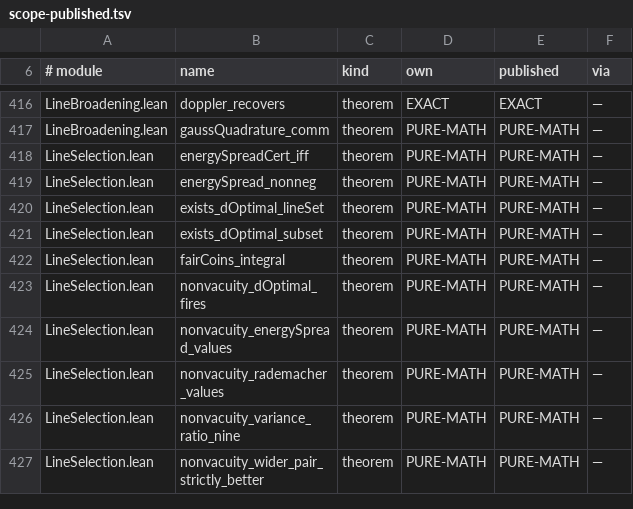
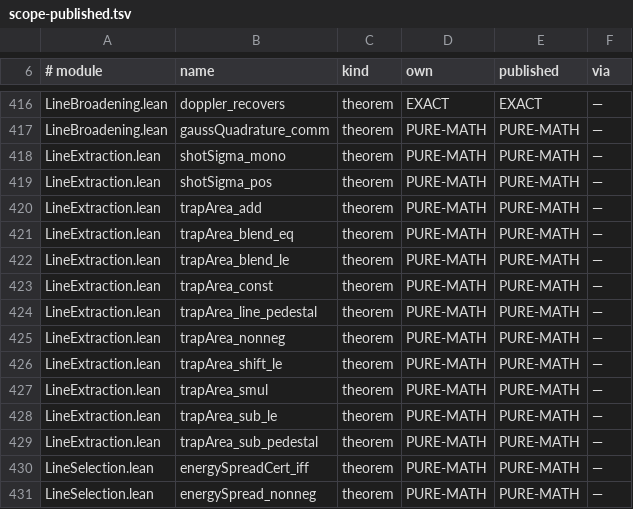
Before and after one commit to TheFermiSea/cflibs-formal, a TSV file: docs/scope-published.tsv, drawn as a sheet; only a part is shown, gaps mark what is left out; the shorter side is filled out with more unchanged rows.

```diff
--- a/docs/scope-published.tsv
+++ b/docs/scope-published.tsv
@@ -417,2 +417,14 @@ LineBroadening.lean	doppler_recovers	theorem	EXACT	EXACT	—
 LineBroadening.lean	gaussQuadrature_comm	theorem	PURE-MATH	PURE-MATH	—
+LineExtraction.lean	shotSigma_mono	theorem	PURE-MATH	PURE-MATH	—
+LineExtraction.lean	shotSigma_pos	theorem	PURE-MATH	PURE-MATH	—
+LineExtraction.lean	trapArea_add	theorem	PURE-MATH	PURE-MATH	—
+LineExtraction.lean	trapArea_blend_eq	theorem	PURE-MATH	PURE-MATH	—
+LineExtraction.lean	trapArea_blend_le	theorem	PURE-MATH	PURE-MATH	—
+LineExtraction.lean	trapArea_const	theorem	PURE-MATH	PURE-MATH	—
+LineExtraction.lean	trapArea_line_pedestal	theorem	PURE-MATH	PURE-MATH	—
+LineExtraction.lean	trapArea_nonneg	theorem	PURE-MATH	PURE-MATH	—
+LineExtraction.lean	trapArea_shift_le	theorem	PURE-MATH	PURE-MATH	—
+LineExtraction.lean	trapArea_smul	theorem	PURE-MATH	PURE-MATH	—
+LineExtraction.lean	trapArea_sub_le	theorem	PURE-MATH	PURE-MATH	—
+LineExtraction.lean	trapArea_sub_pedestal	theorem	PURE-MATH	PURE-MATH	—
 LineSelection.lean	energySpreadCert_iff	theorem	PURE-MATH	PURE-MATH	—
```
Also changed, not shown: docs/scope-tags.tsv, 12 other files.
